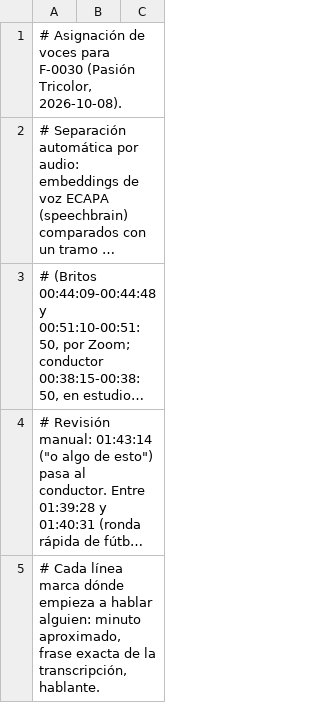
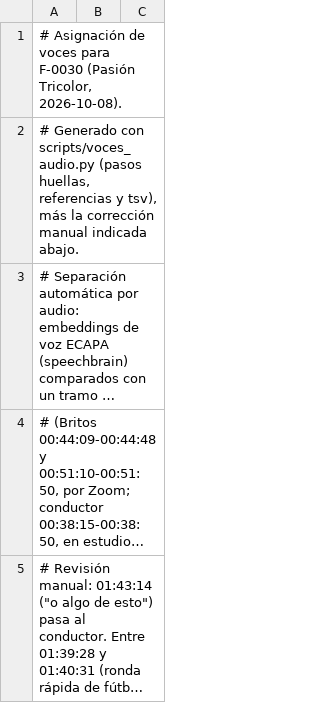
Before and after one commit to strias/masterplan-gpc, a TSV file: scripts/voces/F-0030.tsv, drawn as a sheet; only a part is shown; the shorter side is filled out with more unchanged rows; long unchanged cells end in …; the diff names each change by its address in the sheet, - before the commit and + after, or states it on an @@ line.

```diff
--- a/scripts/voces/F-0030.tsv
+++ b/scripts/voces/F-0030.tsv
+row 2: # Generado con scripts/voces_audio.py (pasos huellas, referencias y tsv), más la corrección manual indicada abajo.
```
Also changed, not shown: scripts/voces/F-0031.tsv, 4 other files.
